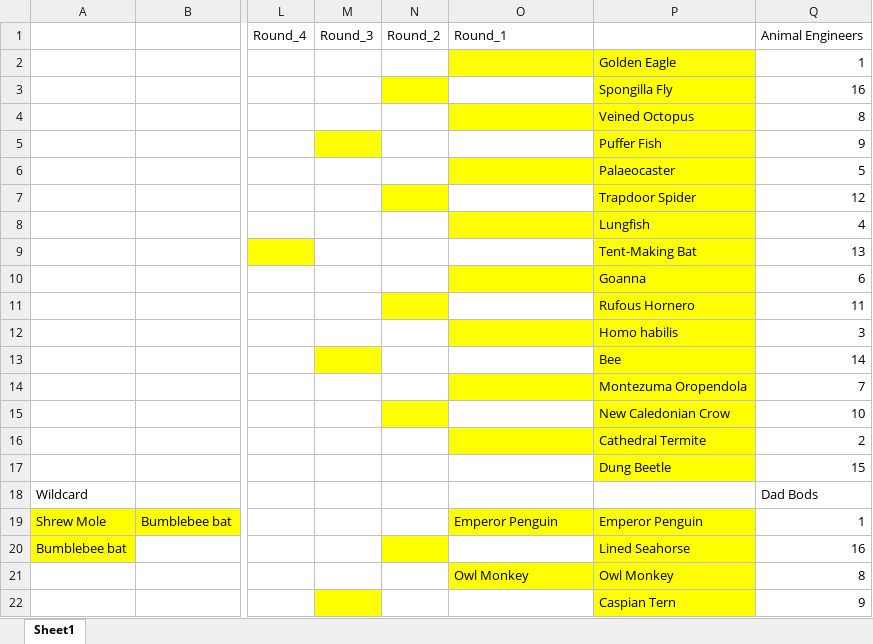
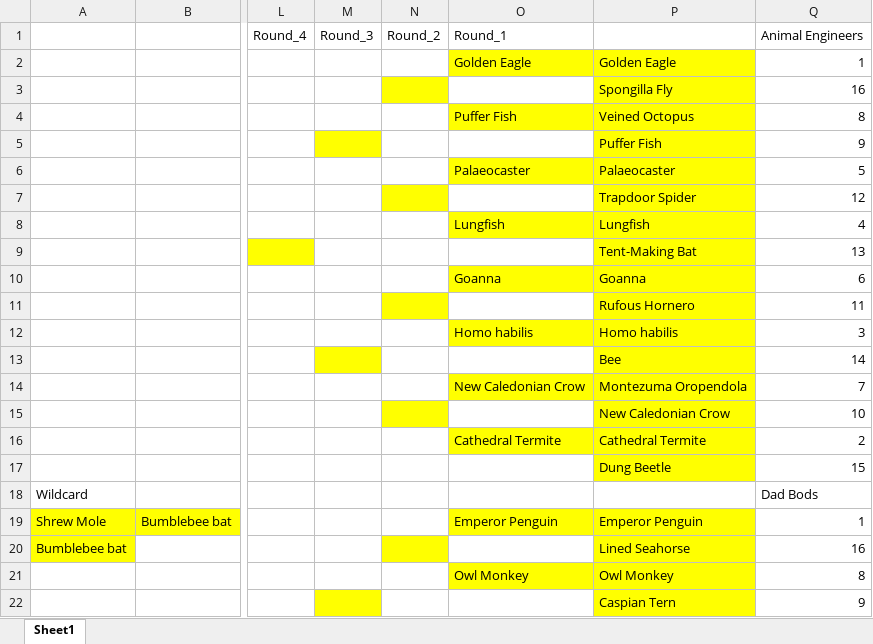
Before and after one commit to JKRWard/MMM, an Excel workbook: 2023_results.xlsx, sheet Sheet1, drawn as a sheet; only a part is shown, gaps mark what is left out; values as stored, in another font and other column widths than the file's, no borders; the diff names each change by its address in the sheet, - before the commit and + after, or states it on an @@ line.

Commit message:
Results update

```diff
--- a/2023_results.xlsx (sheet Sheet1)
+++ b/2023_results.xlsx (sheet Sheet1)
-O2: (empty)
+O2: Golden Eagle
-O4: (empty)
+O4: Puffer Fish
-O6: (empty)
+O6: Palaeocaster
-O8: (empty)
+O8: Lungfish
-O10: (empty)
+O10: Goanna
-O12: (empty)
+O12: Homo habilis
-O14: (empty)
+O14: New Caledonian Crow
-O16: (empty)
+O16: Cathedral Termite
```
Also changed, not shown: 1 other file.
